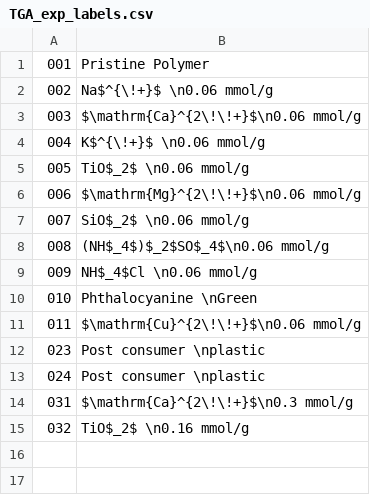
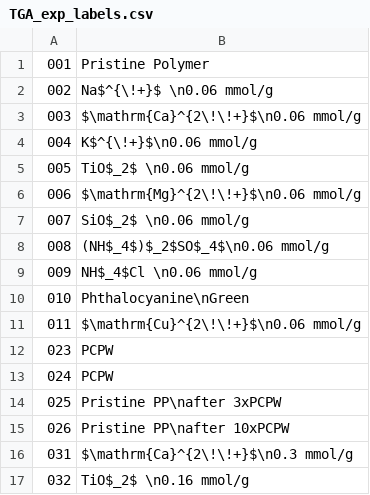
Before and after one commit to MyonicS/Manuscript_Impurities_2025, a CSV file: utils/TGA_exp_labels.csv, drawn as a sheet.

```diff
--- a/utils/TGA_exp_labels.csv
+++ b/utils/TGA_exp_labels.csv
@@ -3,3 +3,3 @@
 003,$\mathrm{Ca}^{2\!\!+}$\n0.06 mmol/g
-004,K$^{\!+}$ \n0.06 mmol/g
+004,K$^{\!+}$\n0.06 mmol/g
 005,TiO$_2$ \n0.06 mmol/g
@@ -9,6 +9,8 @@
 009,NH$_4$Cl \n0.06 mmol/g
-010,Phthalocyanine \nGreen
+010,Phthalocyanine\nGreen
 011,$\mathrm{Cu}^{2\!\!+}$\n0.06 mmol/g
-023,Post consumer \nplastic
-024,Post consumer \nplastic
+023,PCPW
+024,PCPW
+025,Pristine PP\nafter 3xPCPW
+026,Pristine PP\nafter 10xPCPW
 031,$\mathrm{Ca}^{2\!\!+}$\n0.3 mmol/g
```
Also changed, not shown: 19 other files.
